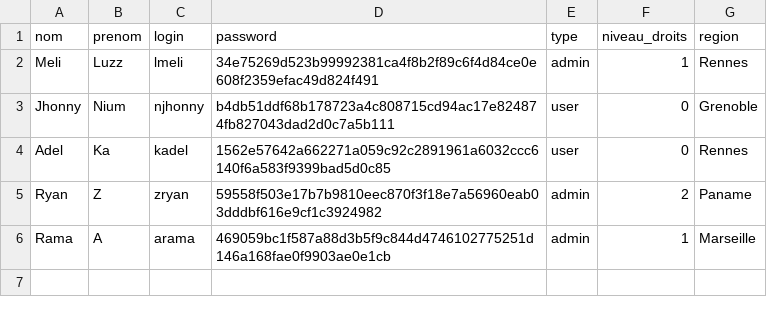
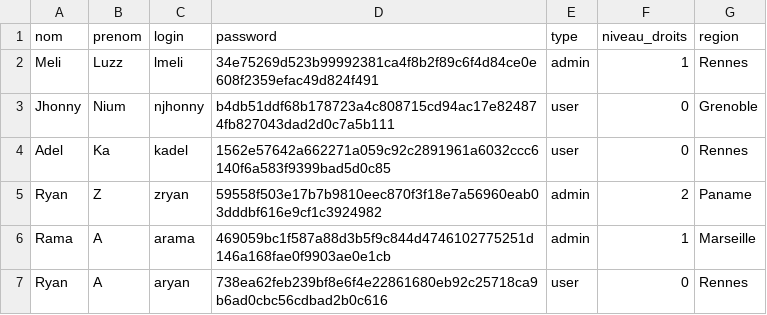
Before and after one commit to AdlainZ/ProjetPythonT1, a CSV file: data/users.csv, drawn as a sheet; the diff names each change by its address in the sheet, - before the commit and + after, or states it on an @@ line.

```diff
--- a/data/users.csv
+++ b/data/users.csv
+row 7: Ryan | A | aryan | 738ea62feb239bf8e6f4e22861680eb92c25718ca9b6ad0cbc56cdbad2b0c616 | user | 0 | Rennes
```
Also changed, not shown: 2 other files.
